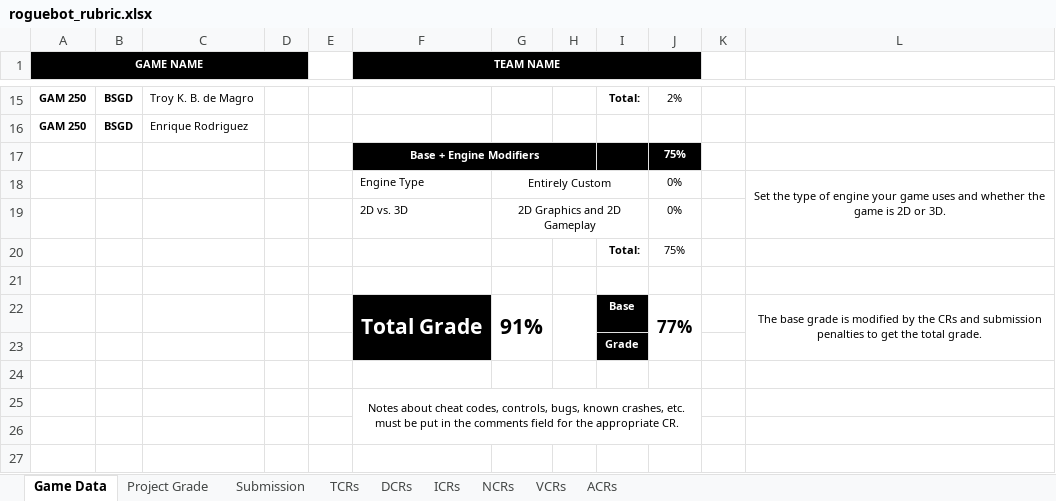
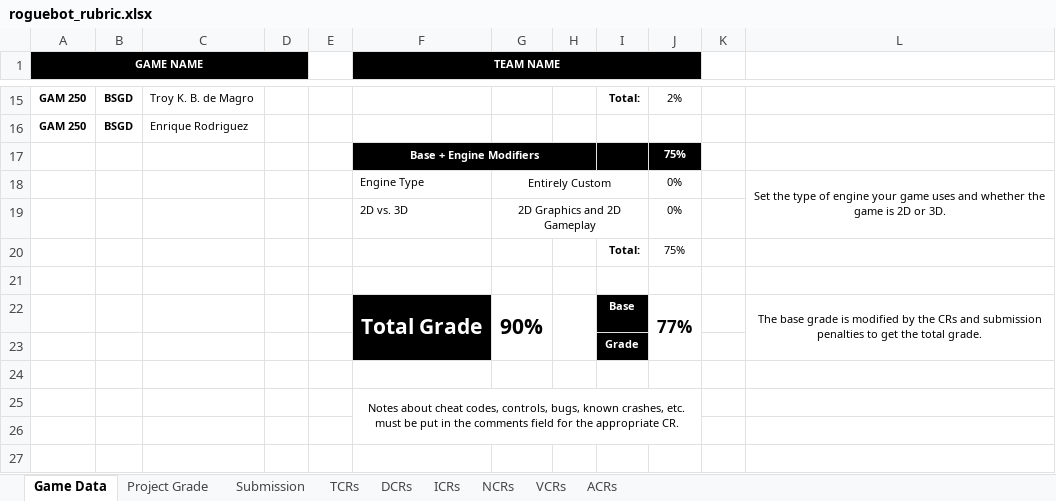
Before and after one commit to Troy8878/RougeBot, an Excel workbook: Rubric/roguebot_rubric.xlsx, sheet Game Data, drawn as a sheet; only a part is shown, gaps mark what is left out; values as stored, in another font and other column widths than the file's, no borders; the diff names each change by its address in the sheet, - before the commit and + after, or states it on an @@ line.

```diff
--- a/Rubric/roguebot_rubric.xlsx (sheet Game Data)
+++ b/Rubric/roguebot_rubric.xlsx (sheet Game Data)
-G22: 91%
+G22: 90%
```
Also changed, not shown: sheet Project Grade, sheet ACRs, sheet TCRs.
